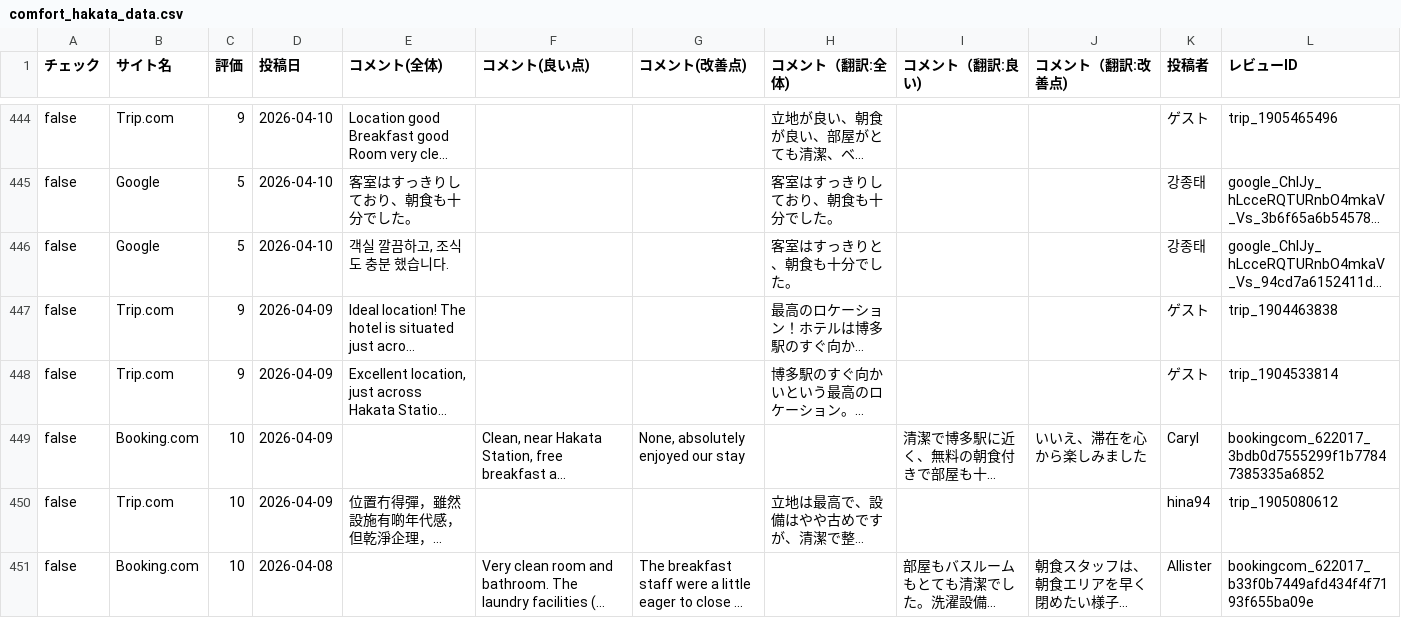
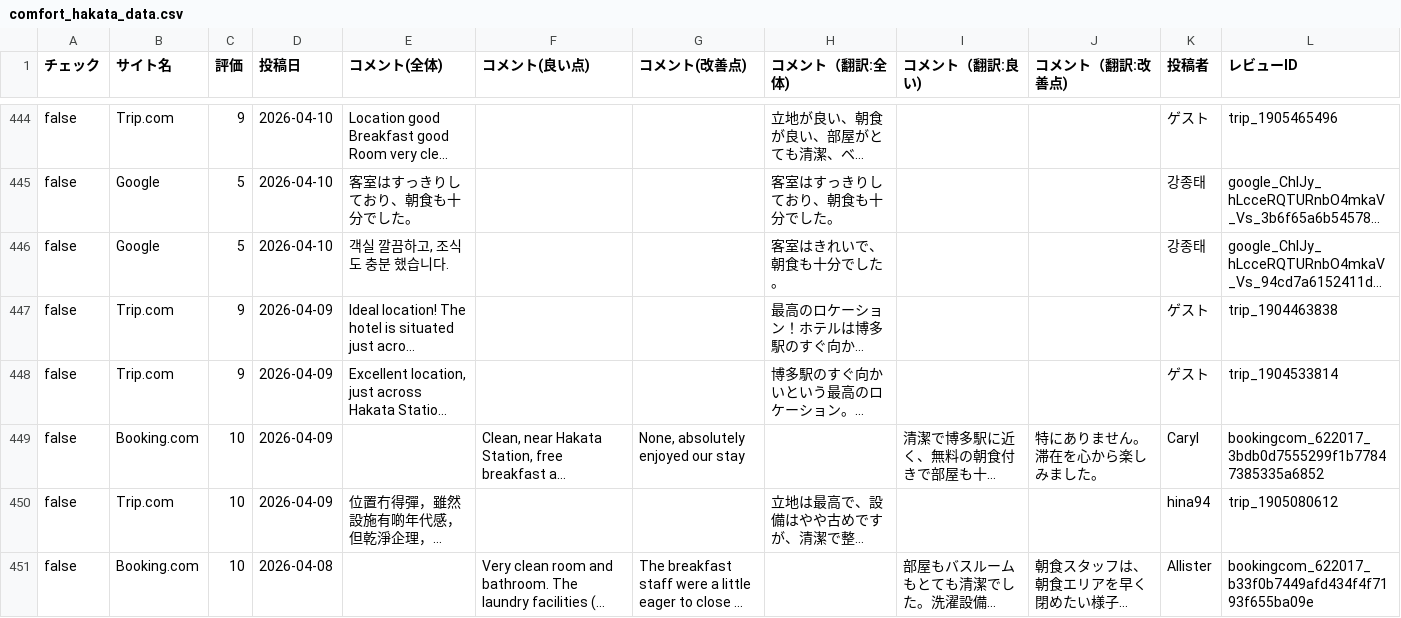
Before and after one commit to TAKAHASHIMITSUGU329/primechange-portal, a CSV file: データ/ホテル口コミデータ/comfort_hakata_data.csv, drawn as a sheet; only a part is shown, gaps mark what is left out; long unchanged cells end in …; the diff covers the shown part only; the diff names each change by its address in the sheet, - before the commit and + after, or states it on an @@ line.

```diff
--- a/データ/ホテル口コミデータ/comfort_hakata_data.csv
+++ b/データ/ホテル口コミデータ/comfort_hakata_data.csv
-H446 (コメント（翻訳:全体)): 客室はすっきりと、朝食も十分でした。
+H446 (コメント（翻訳:全体)): 客室はきれいで、朝食も十分でした。
-J449 (コメント（翻訳:改善点)): いいえ、滞在を心から楽しみました
+J449 (コメント（翻訳:改善点)): 特にありません。滞在を心から楽しみました。
```
Also changed, not shown: 47 edited cells elsewhere in this file, データ/ホテル口コミデータ/comfort_narita_data.csv, データ/ホテル口コミデータ/comment_yokohama_data.csv, 46 other files.
